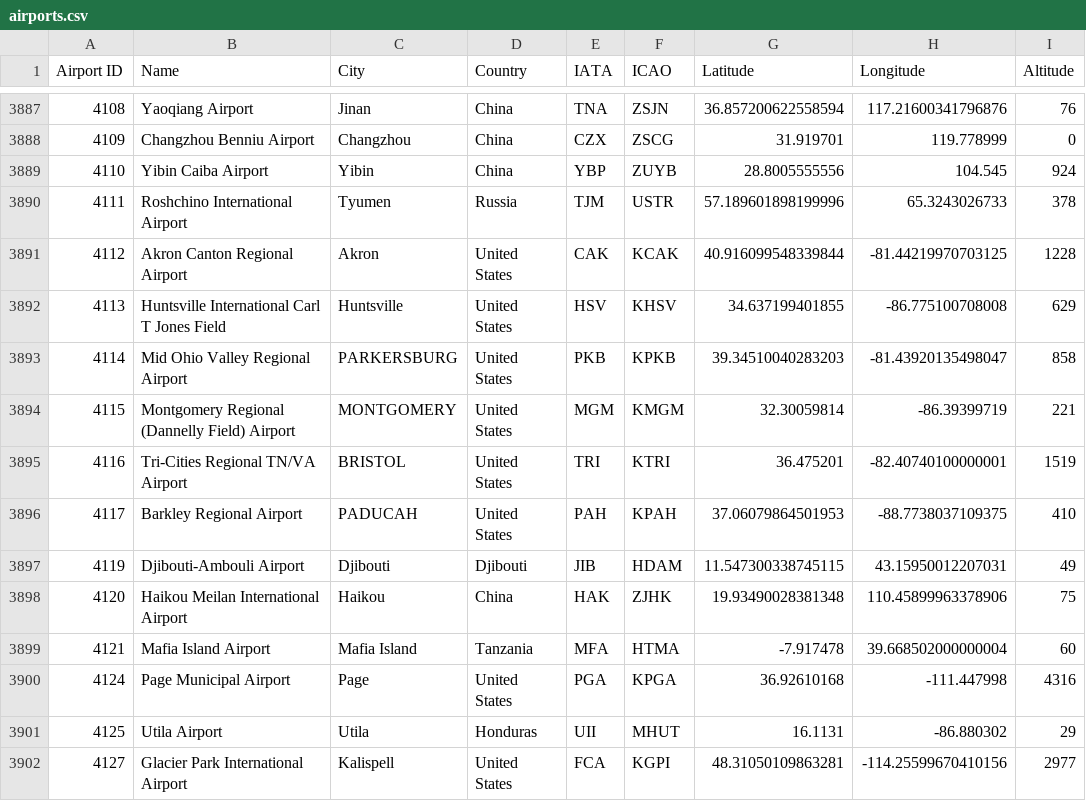
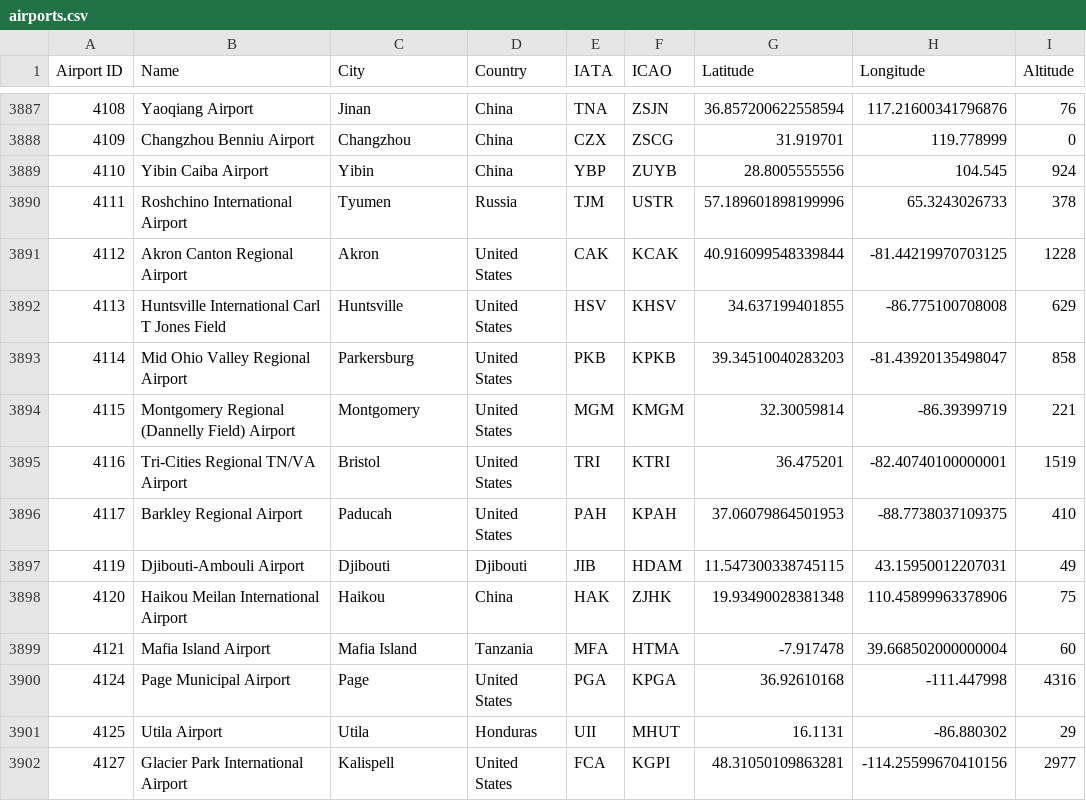
Before and after one commit to castellanossfelipe/Airport-Connectivity-Visualization, a CSV file: data/original_data/airports.csv, drawn as a sheet; only a part is shown, gaps mark what is left out; the diff names each change by its address in the sheet, - before the commit and + after, or states it on an @@ line.

```diff
--- a/data/original_data/airports.csv
+++ b/data/original_data/airports.csv
-C3893 (City): PARKERSBURG
+C3893 (City): Parkersburg
-C3894 (City): MONTGOMERY
+C3894 (City): Montgomery
-C3895 (City): BRISTOL
+C3895 (City): Bristol
-C3896 (City): PADUCAH
+C3896 (City): Paducah
```
Also changed, not shown: data/cleaned_airport_data.csv, 2 other files.
